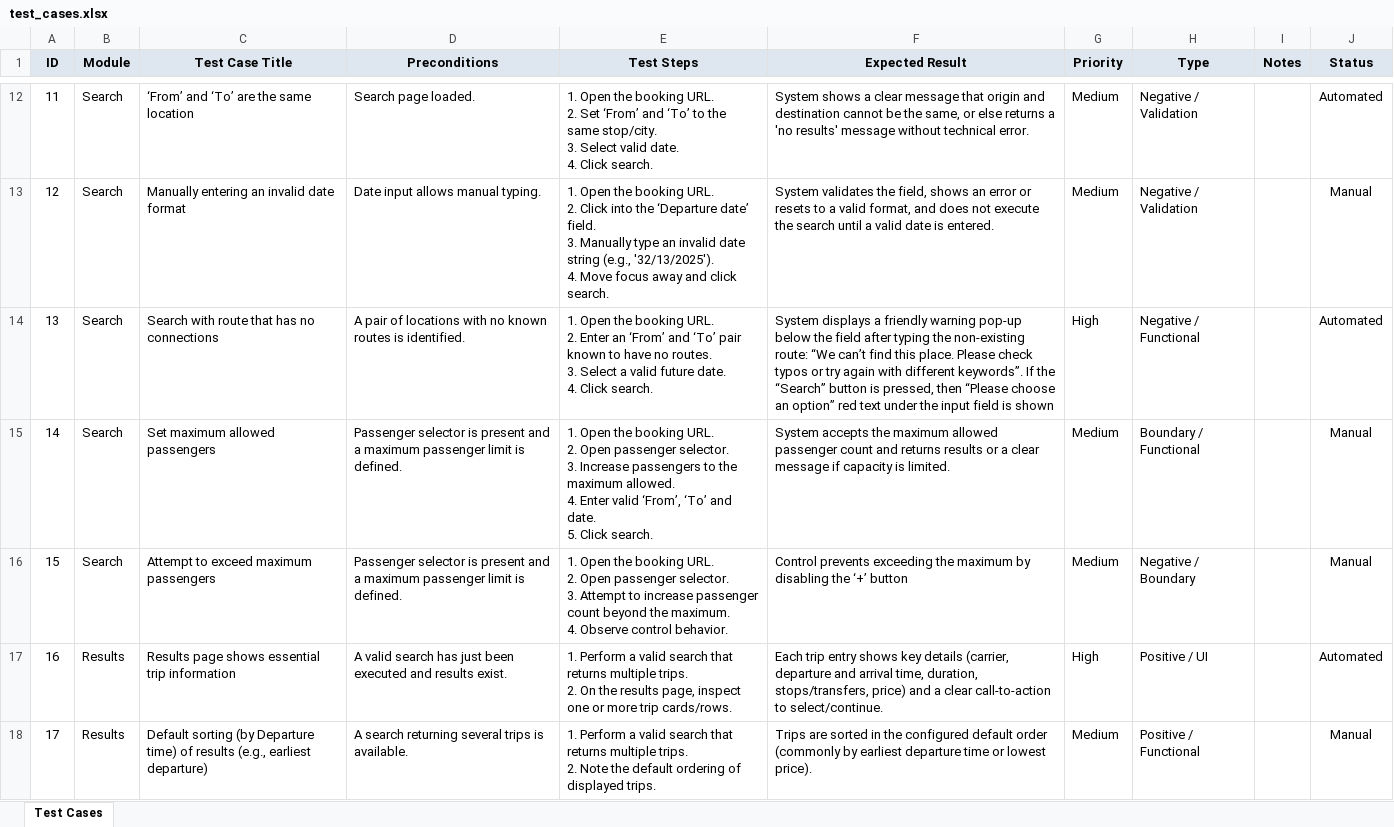
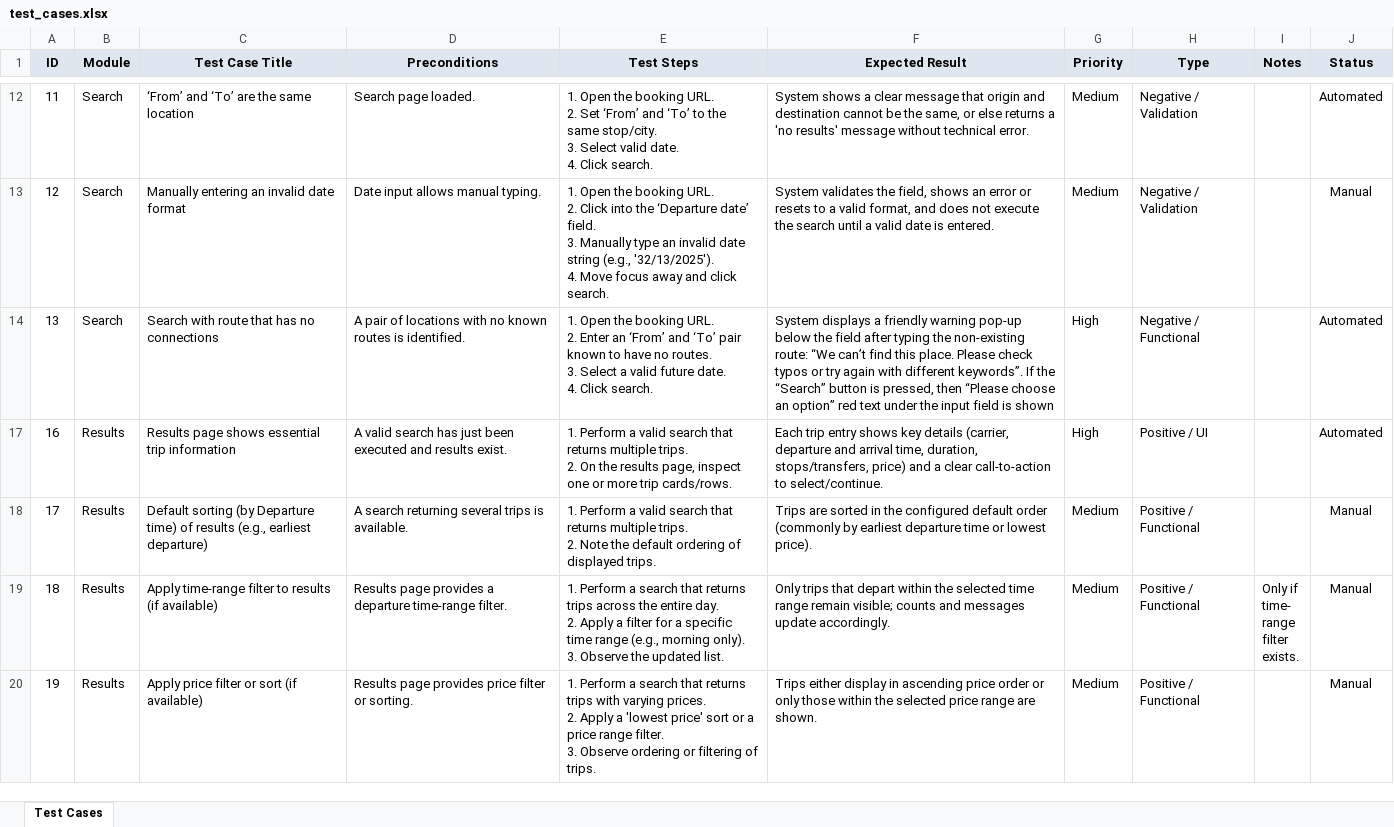
Before and after one commit to inartov555/js_pw_test, an Excel workbook: testStrategy/test_cases.xlsx, sheet Test Cases, drawn as a sheet; only a part is shown, gaps mark what is left out; the shorter side is filled out with more unchanged rows; values as stored, in another font and other column widths than the file's, no borders; ↵ is a line break in a cell; the diff names each change by its address in the sheet, - before the commit and + after, or states it on an @@ line.

```diff
--- a/testStrategy/test_cases.xlsx (sheet Test Cases)
+++ b/testStrategy/test_cases.xlsx (sheet Test Cases)
@@ row 15 hidden: 14 | Search | Set maximum allowed passengers | Passenger selector is present and a maximum passenger limit is defined. | 1. Open the booking URL. ↵ 2. Open passenger selector. ↵ 3. Increase passengers to the maximum allowed. ↵ 4. Enter valid ‘From’, ‘To’ and date. ↵ 5. Click search. | System accepts the maximum allowed passenger count and returns results or a clear message if capacity is limited. | Medium | Boundary / Functional |  | Manual @@
@@ row 16 hidden: 15 | Search | Attempt to exceed maximum passengers | Passenger selector is present and a maximum passenger limit is defined. | 1. Open the booking URL. ↵ 2. Open passenger selector. ↵ 3. Attempt to increase passenger count beyond the maximum. ↵ 4. Observe control behavior. | Control prevents exceeding the maximum by disabling the ‘+’ button | Medium | Negative / Boundary |  | Manual @@
```
Also changed, not shown: testStrategy/test_cases_new_feature_discount_code.xlsx, 2 other files.
